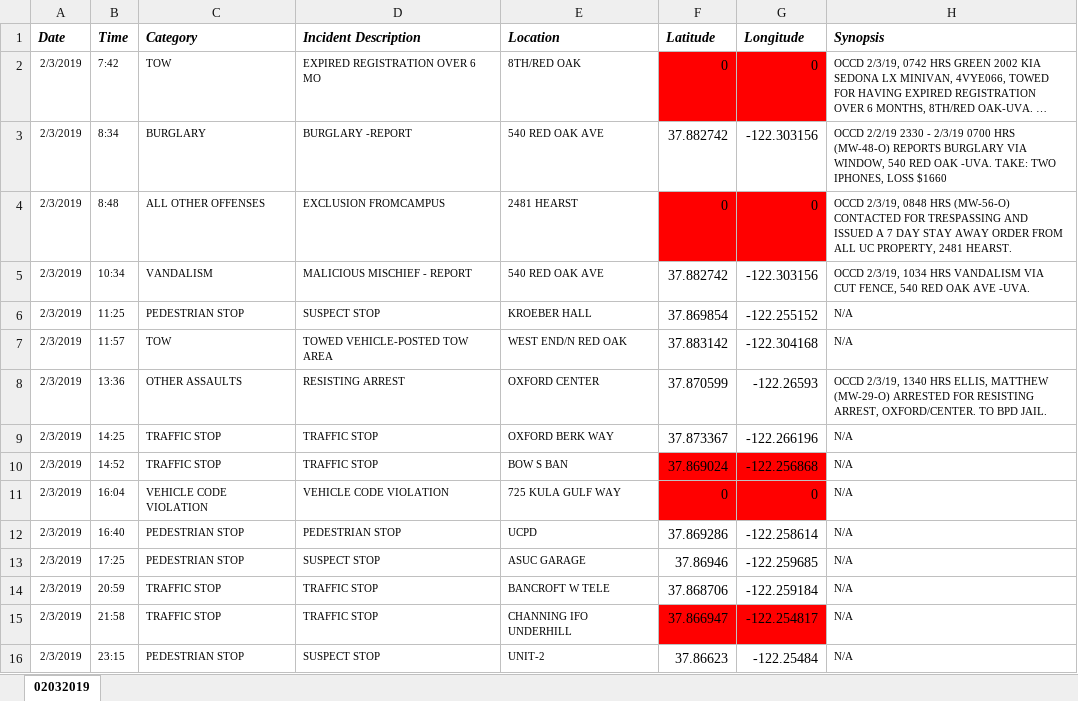
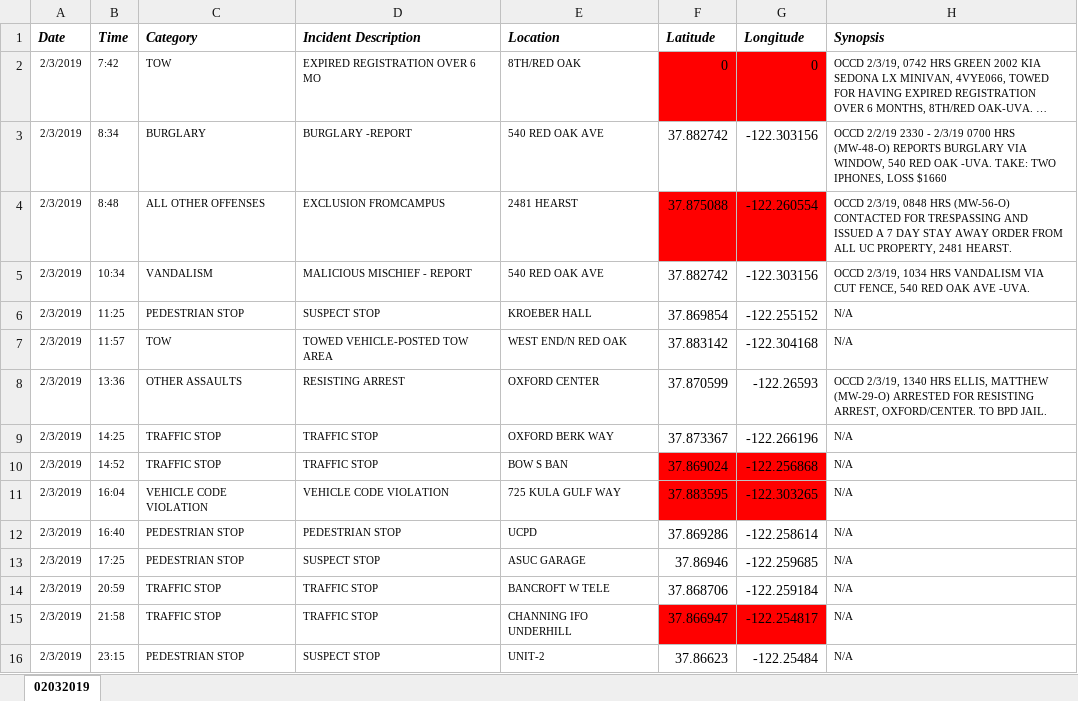
Before and after one commit to rachelli429/susa-data-viz, an Excel workbook: data/xlsx/02032019.xlsx, sheet 02032019, drawn as a sheet; long unchanged cells end in …; values as stored, in another font and other column widths than the file's, no borders; the diff names each change by its address in the sheet, - before the commit and + after, or states it on an @@ line.

```diff
--- a/data/xlsx/02032019.xlsx (sheet 02032019)
+++ b/data/xlsx/02032019.xlsx (sheet 02032019)
-F4 (Latitude): 0
+F4 (Latitude): 37.875088
-G4 (Longitude): 0
+G4 (Longitude): -122.260554
-F11 (Latitude): 0
+F11 (Latitude): 37.883595
-G11 (Longitude): 0
+G11 (Longitude): -122.303265
```
Also changed, not shown: data/xlsx/02012019.xlsx, data/xlsx/02042019.xlsx, 17 other files.
